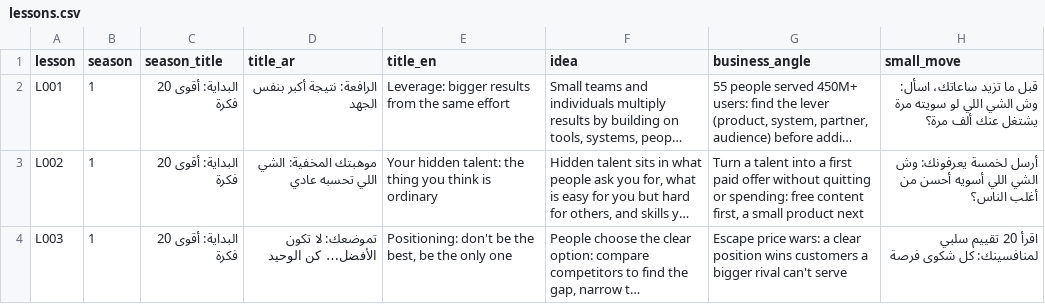
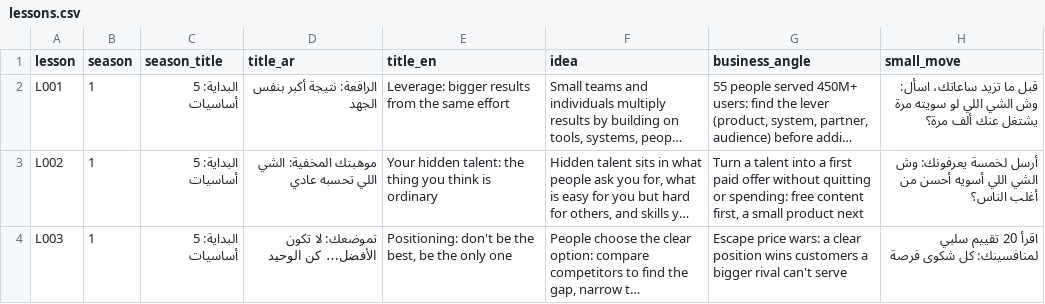
Before and after one commit to Hamad1010/dotnetcore-docs-hello-world, a CSV file: channel/02-lessons/lessons.csv, drawn as a sheet; only a part is shown; long unchanged cells end in …; the diff covers the shown part only; the diff names each change by its address in the sheet, - before the commit and + after, or states it on an @@ line.

```diff
--- a/channel/02-lessons/lessons.csv
+++ b/channel/02-lessons/lessons.csv
-C2:C4 (season_title): البداية: أقوى 20 فكرة
+C2:C4 (season_title): البداية: 5 أساسيات
```
Also changed, not shown: 5 added rows and 7 edited cells elsewhere in this file, 10 other files.
